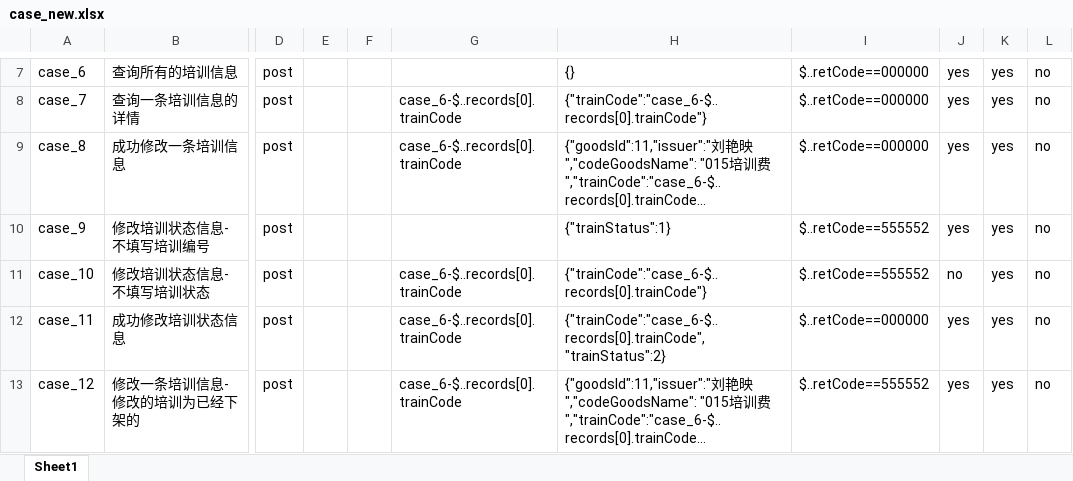
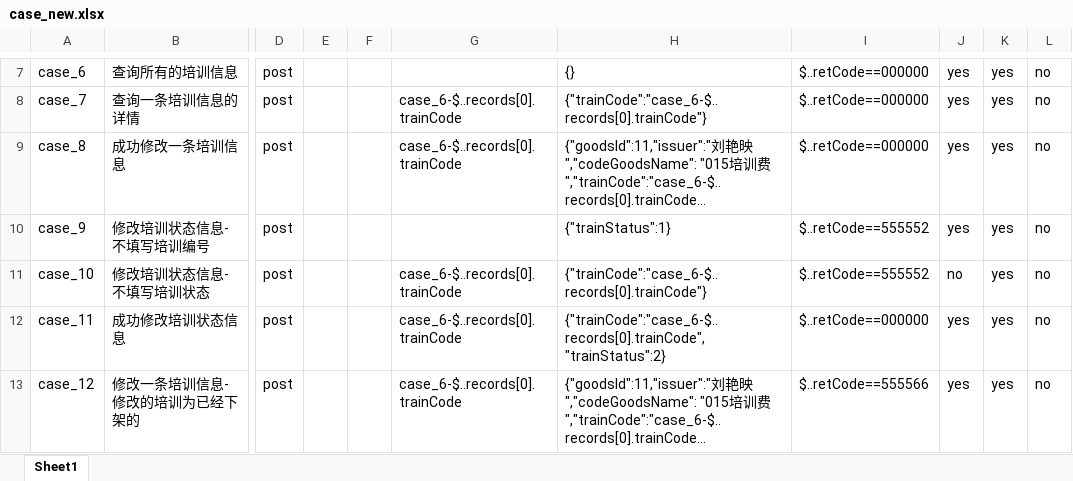
Before and after one commit to bjc345/bjc_test, an Excel workbook: case_new.xlsx, sheet Sheet1, drawn as a sheet; only a part is shown, gaps mark what is left out; long unchanged cells end in …; values as stored, in another font and other column widths than the file's, no borders; the diff names each change by its address in the sheet, - before the commit and + after, or states it on an @@ line.

```diff
--- a/case_new.xlsx (sheet Sheet1)
+++ b/case_new.xlsx (sheet Sheet1)
-I13: $..retCode==555552
+I13: $..retCode==555566
```
Also changed, not shown: 2 other files.
